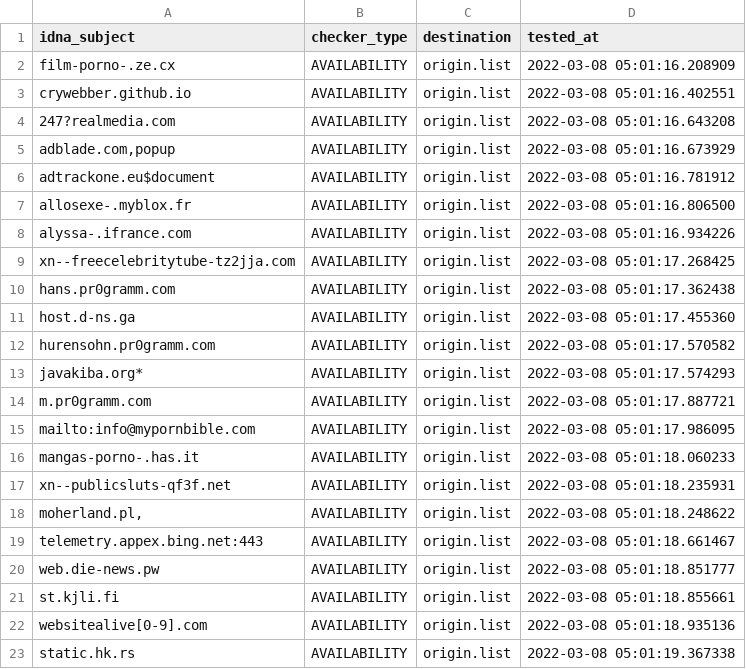
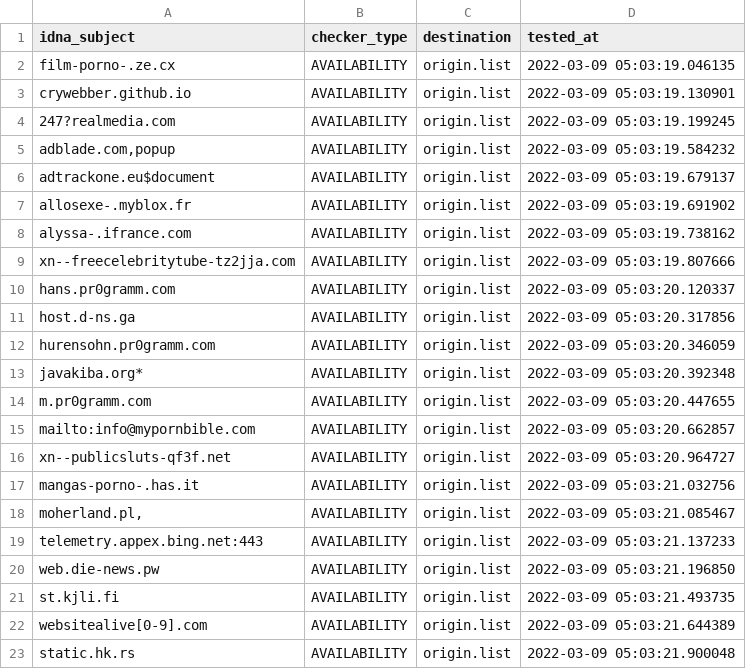
Before and after one commit to dead-hosts/repository-structure, a CSV file: .pyfunceble/inactive.csv, drawn as a sheet.

```diff
--- a/.pyfunceble/inactive.csv
+++ b/.pyfunceble/inactive.csv
@@ -1,23 +1,23 @@
 idna_subject,checker_type,destination,tested_at
-film-porno-.ze.cx,AVAILABILITY,origin.list,2022-03-08 05:01:16.208909
-crywebber.github.io,AVAILABILITY,origin.list,2022-03-08 05:01:16.402551
-247?realmedia.com,AVAILABILITY,origin.list,2022-03-08 05:01:16.643208
-"adblade.com,popup",AVAILABILITY,origin.list,2022-03-08 05:01:16.673929
-adtrackone.eu$document,AVAILABILITY,origin.list,2022-03-08 05:01:16.781912
-allosexe-.myblox.fr,AVAILABILITY,origin.list,2022-03-08 05:01:16.806500
-alyssa-.ifrance.com,AVAILABILITY,origin.list,2022-03-08 05:01:16.934226
-xn--freecelebritytube-tz2jja.com,AVAILABILITY,origin.list,2022-03-08 05:01:17.268425
-hans.pr0gramm.com,AVAILABILITY,origin.list,2022-03-08 05:01:17.362438
-host.d-ns.ga,AVAILABILITY,origin.list,2022-03-08 05:01:17.455360
-hurensohn.pr0gramm.com,AVAILABILITY,origin.list,2022-03-08 05:01:17.570582
-javakiba.org*,AVAILABILITY,origin.list,2022-03-08 05:01:17.574293
-m.pr0gramm.com,AVAILABILITY,origin.list,2022-03-08 05:01:17.887721
-mailto:info@mypornbible.com,AVAILABILITY,origin.list,2022-03-08 05:01:17.986095
-mangas-porno-.has.it,AVAILABILITY,origin.list,2022-03-08 05:01:18.060233
-xn--publicsluts-qf3f.net,AVAILABILITY,origin.list,2022-03-08 05:01:18.235931
-"moherland.pl,",AVAILABILITY,origin.list,2022-03-08 05:01:18.248622
-telemetry.appex.bing.net:443,AVAILABILITY,origin.list,2022-03-08 05:01:18.661467
-web.die-news.pw,AVAILABILITY,origin.list,2022-03-08 05:01:18.851777
-st.kjli.fi,AVAILABILITY,origin.list,2022-03-08 05:01:18.855661
-websitealive[0-9].com,AVAILABILITY,origin.list,2022-03-08 05:01:18.935136
-static.hk.rs,AVAILABILITY,origin.list,2022-03-08 05:01:19.367338
+film-porno-.ze.cx,AVAILABILITY,origin.list,2022-03-09 05:03:19.046135
+crywebber.github.io,AVAILABILITY,origin.list,2022-03-09 05:03:19.130901
+247?realmedia.com,AVAILABILITY,origin.list,2022-03-09 05:03:19.199245
+"adblade.com,popup",AVAILABILITY,origin.list,2022-03-09 05:03:19.584232
+adtrackone.eu$document,AVAILABILITY,origin.list,2022-03-09 05:03:19.679137
+allosexe-.myblox.fr,AVAILABILITY,origin.list,2022-03-09 05:03:19.691902
+alyssa-.ifrance.com,AVAILABILITY,origin.list,2022-03-09 05:03:19.738162
+xn--freecelebritytube-tz2jja.com,AVAILABILITY,origin.list,2022-03-09 05:03:19.807666
+hans.pr0gramm.com,AVAILABILITY,origin.list,2022-03-09 05:03:20.120337
+host.d-ns.ga,AVAILABILITY,origin.list,2022-03-09 05:03:20.317856
+hurensohn.pr0gramm.com,AVAILABILITY,origin.list,2022-03-09 05:03:20.346059
+javakiba.org*,AVAILABILITY,origin.list,2022-03-09 05:03:20.392348
+m.pr0gramm.com,AVAILABILITY,origin.list,2022-03-09 05:03:20.447655
+mailto:info@mypornbible.com,AVAILABILITY,origin.list,2022-03-09 05:03:20.662857
+xn--publicsluts-qf3f.net,AVAILABILITY,origin.list,2022-03-09 05:03:20.964727
+mangas-porno-.has.it,AVAILABILITY,origin.list,2022-03-09 05:03:21.032756
+"moherland.pl,",AVAILABILITY,origin.list,2022-03-09 05:03:21.085467
+telemetry.appex.bing.net:443,AVAILABILITY,origin.list,2022-03-09 05:03:21.137233
+web.die-news.pw,AVAILABILITY,origin.list,2022-03-09 05:03:21.196850
+st.kjli.fi,AVAILABILITY,origin.list,2022-03-09 05:03:21.493735
+websitealive[0-9].com,AVAILABILITY,origin.list,2022-03-09 05:03:21.644389
+static.hk.rs,AVAILABILITY,origin.list,2022-03-09 05:03:21.900048
```
Also changed, not shown: 11 other files.
